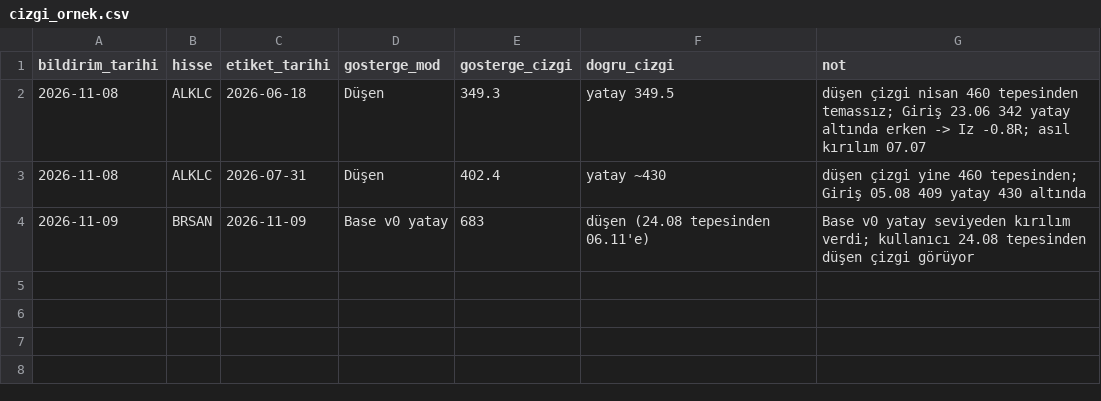
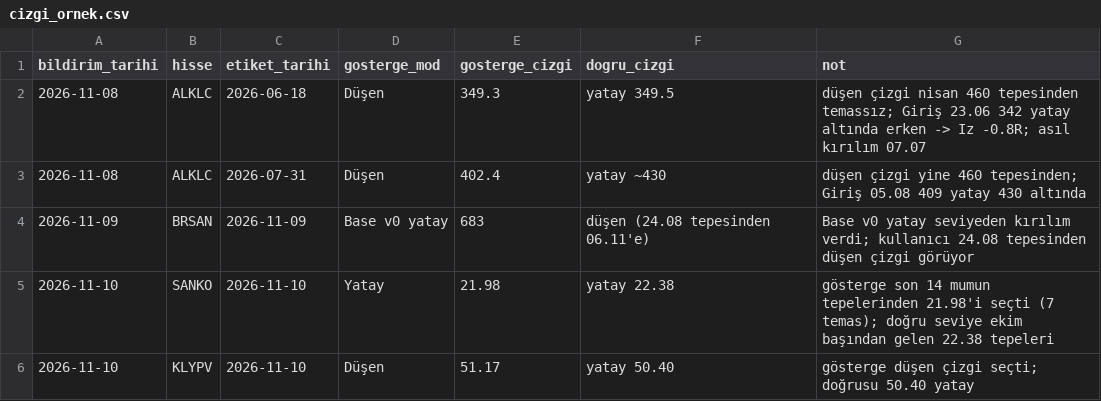
Before and after one commit to habibokay44-cyber/Daralma-bot, a CSV file: state/cizgi_ornek.csv, drawn as a sheet; the diff names each change by its address in the sheet, - before the commit and + after, or states it on an @@ line.

```diff
--- a/state/cizgi_ornek.csv
+++ b/state/cizgi_ornek.csv
+row 5: 2026-11-10 | SANKO | 2026-11-10 | Yatay | 21.98 | yatay 22.38 | gösterge son 14 mumun tepelerinden 21.98'i seçti (7 temas); doğru seviye ekim başından gelen 22.38 tepeleri
+row 6: 2026-11-10 | KLYPV | 2026-11-10 | Düşen | 51.17 | yatay 50.40 | gösterge düşen çizgi seçti; doğrusu 50.40 yatay
```
